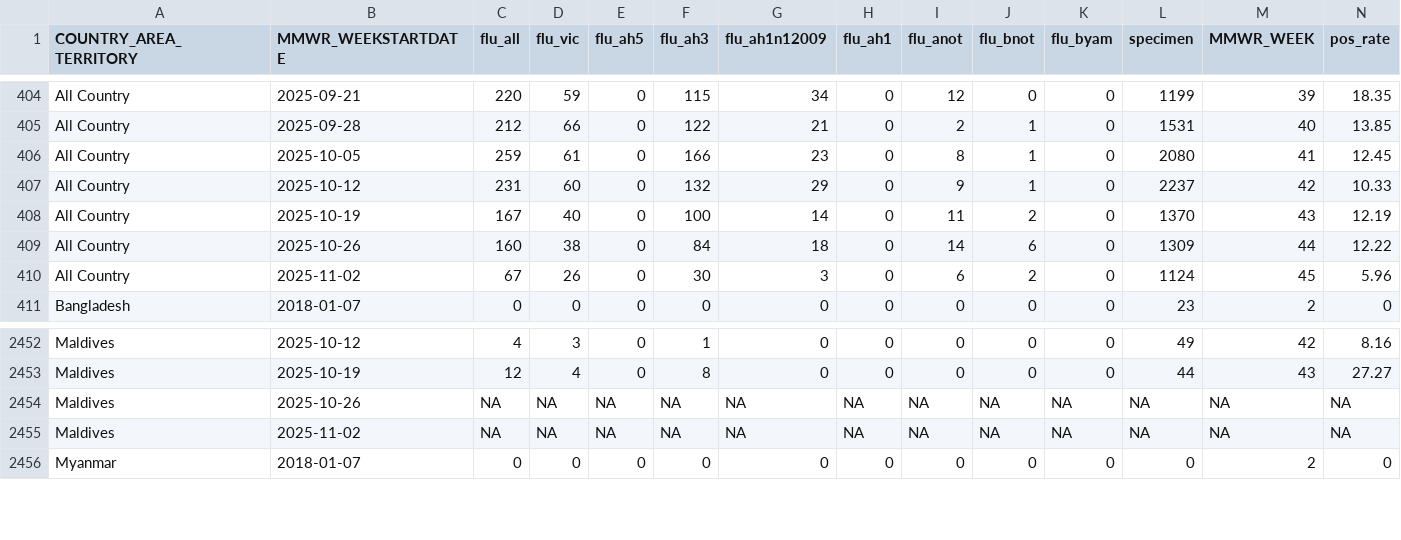
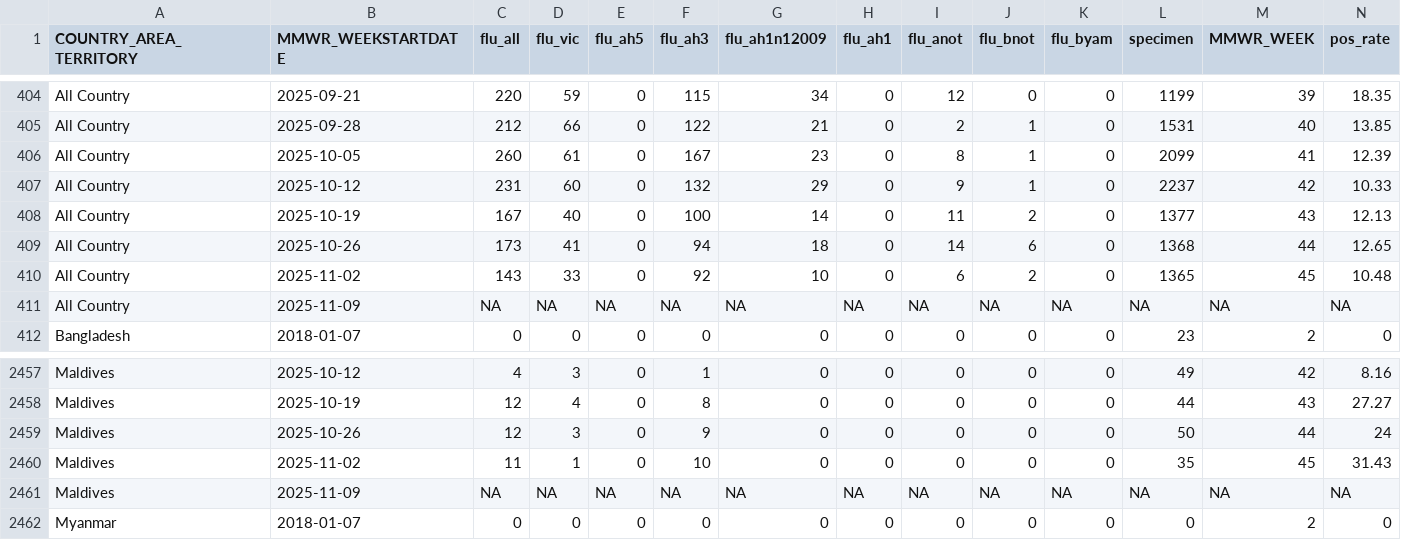
Before and after one commit to Dhihram/WHO_SEAR, a CSV file: Dat/flu_dat_full.csv, drawn as a sheet; only a part is shown, gaps mark what is left out; the diff covers the shown part only.

```diff
--- a/Dat/flu_dat_full.csv
+++ b/Dat/flu_dat_full.csv
@@ -405,7 +405,8 @@
 "All Country",2025-09-28,212,66,0,122,21,0,2,1,0,1531,40,13.85
-"All Country",2025-10-05,259,61,0,166,23,0,8,1,0,2080,41,12.45
+"All Country",2025-10-05,260,61,0,167,23,0,8,1,0,2099,41,12.39
 "All Country",2025-10-12,231,60,0,132,29,0,9,1,0,2237,42,10.33
-"All Country",2025-10-19,167,40,0,100,14,0,11,2,0,1370,43,12.19
-"All Country",2025-10-26,160,38,0,84,18,0,14,6,0,1309,44,12.22
-"All Country",2025-11-02,67,26,0,30,3,0,6,2,0,1124,45,5.96
+"All Country",2025-10-19,167,40,0,100,14,0,11,2,0,1377,43,12.13
+"All Country",2025-10-26,173,41,0,94,18,0,14,6,0,1368,44,12.65
+"All Country",2025-11-02,143,33,0,92,10,0,6,2,0,1365,45,10.48
+"All Country",2025-11-09,NA,NA,NA,NA,NA,NA,NA,NA,NA,NA,NA,NA
 "Bangladesh",2018-01-07,0,0,0,0,0,0,0,0,0,23,2,0
@@ -2453,4 +2458,5 @@
 "Maldives",2025-10-19,12,4,0,8,0,0,0,0,0,44,43,27.27
-"Maldives",2025-10-26,NA,NA,NA,NA,NA,NA,NA,NA,NA,NA,NA,NA
-"Maldives",2025-11-02,NA,NA,NA,NA,NA,NA,NA,NA,NA,NA,NA,NA
+"Maldives",2025-10-26,12,3,0,9,0,0,0,0,0,50,44,24
+"Maldives",2025-11-02,11,1,0,10,0,0,0,0,0,35,45,31.43
+"Maldives",2025-11-09,NA,NA,NA,NA,NA,NA,NA,NA,NA,NA,NA,NA
 "Myanmar",2018-01-07,0,0,0,0,0,0,0,0,0,0,2,0
```
Also changed, not shown: 9 added rows and 12 edited cells elsewhere in this file, 1 other file.
